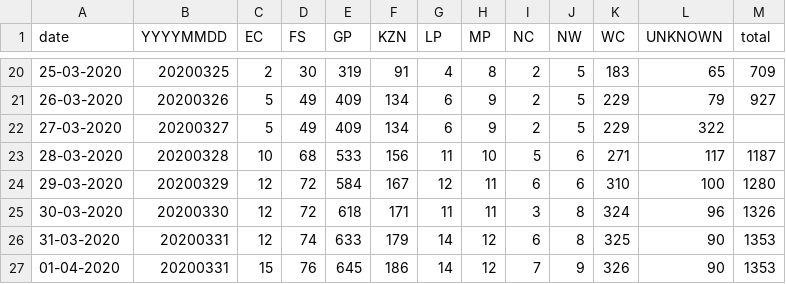
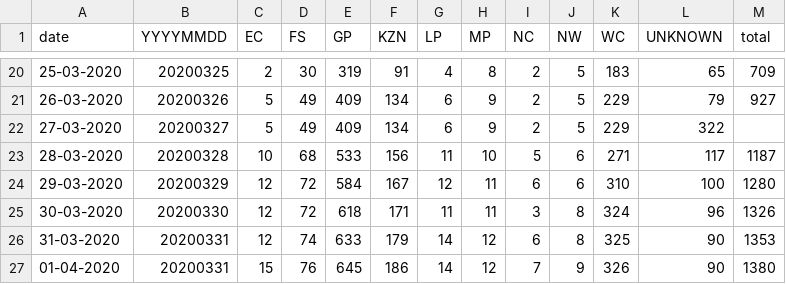
Before and after one commit to nikrich/covid19za, a CSV file: data/covid19za_provincial_cumulative_timeline_confirmed.csv, drawn as a sheet; only a part is shown, gaps mark what is left out.

Commit message:
update to total cases for 01 April

```diff
--- a/data/covid19za_provincial_cumulative_timeline_confirmed.csv
+++ b/data/covid19za_provincial_cumulative_timeline_confirmed.csv
@@ -26,2 +26,2 @@ date,YYYYMMDD,EC,FS,GP,KZN,LP,MP,NC,NW,WC,UNKNOWN,total
 31-03-2020,20200331,12,74,633,179,14,12,6,8,325,90,1353
-01-04-2020,20200331,15,76,645,186,14,12,7,9,326,90,1353
+01-04-2020,20200331,15,76,645,186,14,12,7,9,326,90,1380
```
